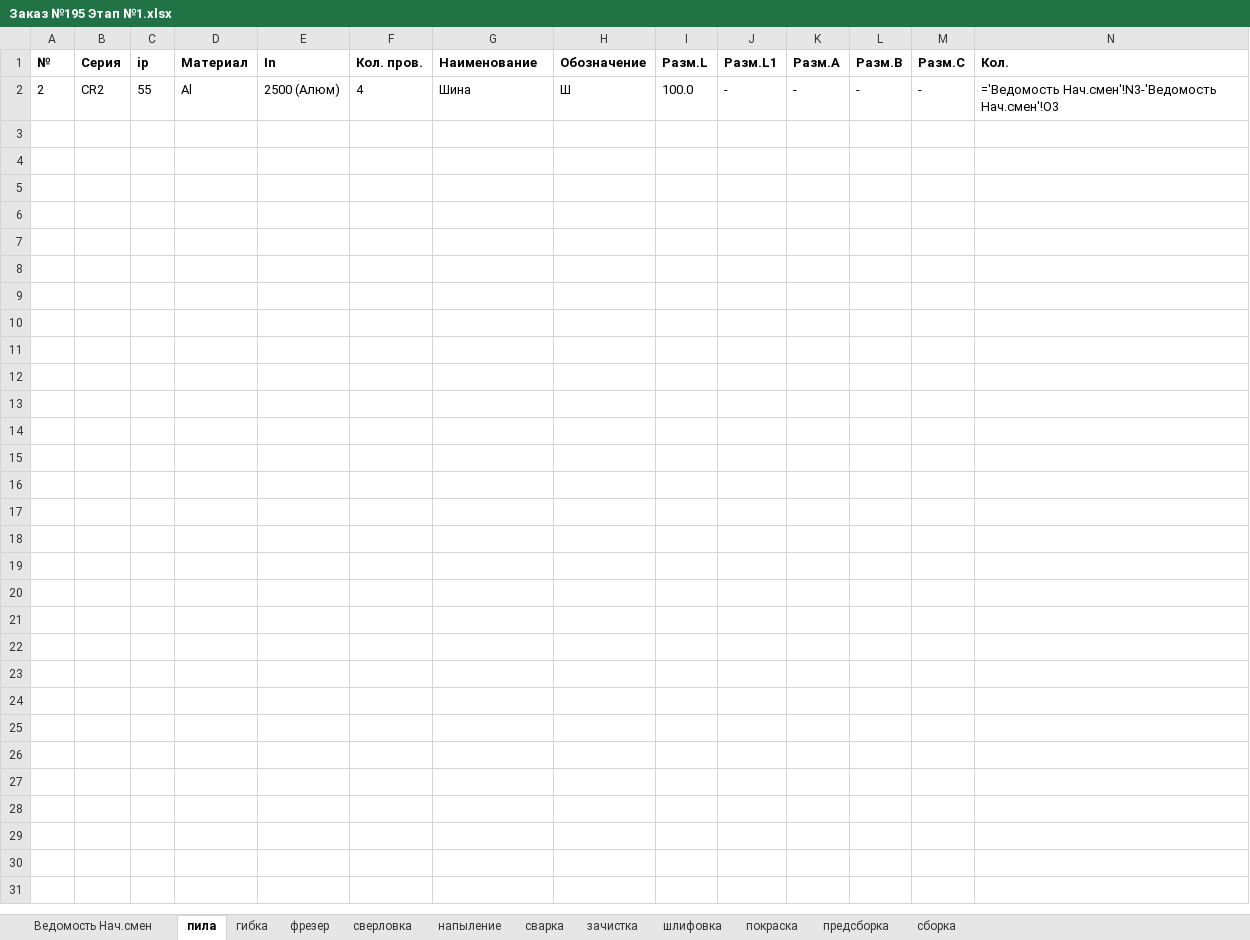
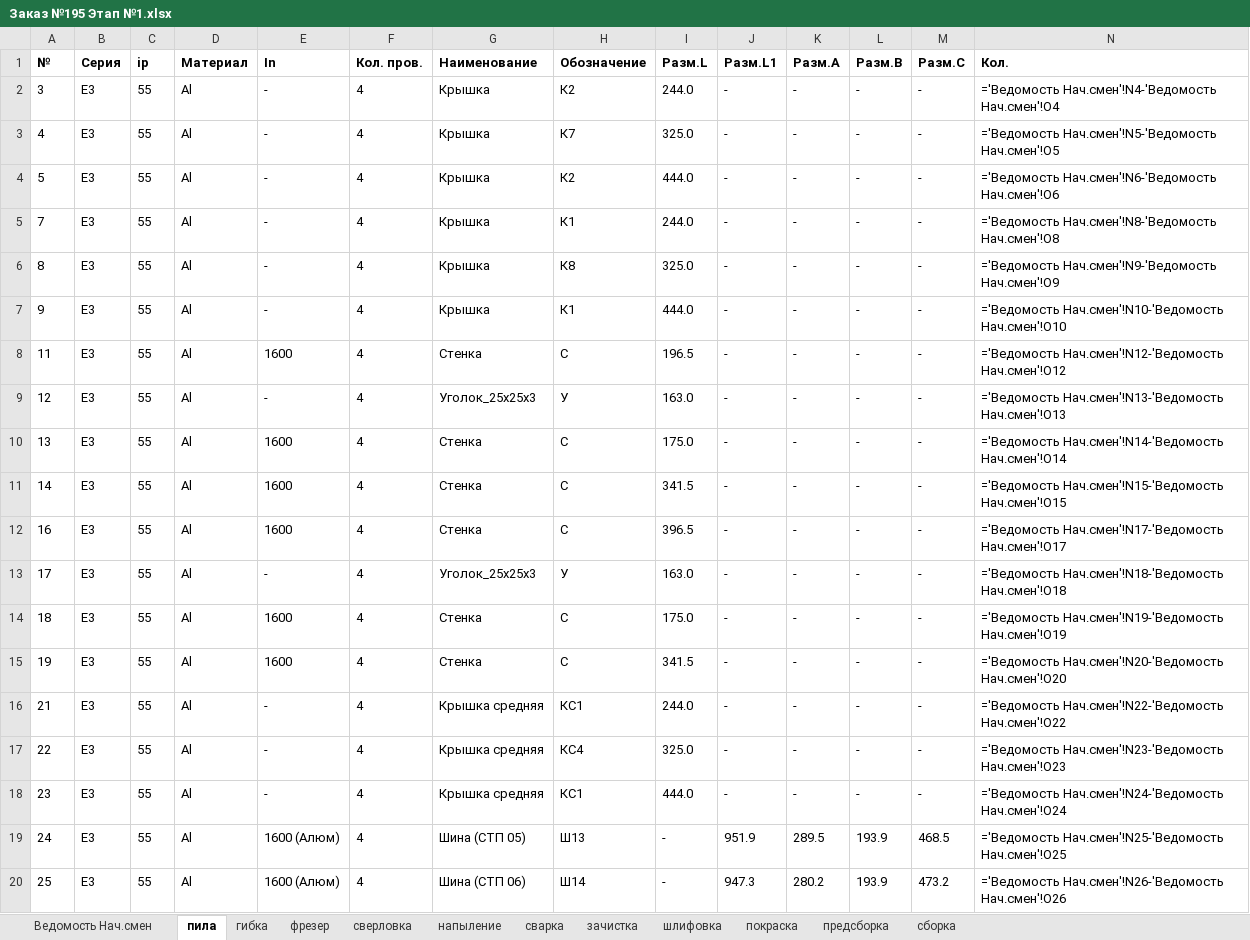
Before and after one commit to sam-aan/materials, an Excel workbook: Заказ №195 Этап №1.xlsx, sheet пила, drawn as a sheet; only a part is shown; values as stored, in another font and other column widths than the file's, no borders; formulas without a stored value are shown as written; addresses are those after the commit; the diff covers the shown part only; the diff names each change by its address in the sheet, - before the commit and + after, or states it on an @@ line.

```diff
--- a/Заказ №195 Этап №1.xlsx (sheet пила)
+++ b/Заказ №195 Этап №1.xlsx (sheet пила)
+row 2: 3 | E3 | 55 | Al | - | 4 | Крышка | К2 | 244.0 | - | - | - | - | ='Ведомость Нач.смен'!N4-'Ведомость Нач.смен'!O4
+row 3: 4 | E3 | 55 | Al | - | 4 | Крышка | К7 | 325.0 | - | - | - | - | ='Ведомость Нач.смен'!N5-'Ведомость Нач.смен'!O5
+row 4: 5 | E3 | 55 | Al | - | 4 | Крышка | К2 | 444.0 | - | - | - | - | ='Ведомость Нач.смен'!N6-'Ведомость Нач.смен'!O6
+row 5: 7 | E3 | 55 | Al | - | 4 | Крышка | К1 | 244.0 | - | - | - | - | ='Ведомость Нач.смен'!N8-'Ведомость Нач.смен'!O8
+row 6: 8 | E3 | 55 | Al | - | 4 | Крышка | К8 | 325.0 | - | - | - | - | ='Ведомость Нач.смен'!N9-'Ведомость Нач.смен'!O9
+row 7: 9 | E3 | 55 | Al | - | 4 | Крышка | К1 | 444.0 | - | - | - | - | ='Ведомость Нач.смен'!N10-'Ведомость Нач.смен'!O10
-A8 (№): 2
+A8 (№): 11
-B8 (Серия): CR2
+B8 (Серия): E3
-E8 (In): 2500 (Алюм)
+E8 (In): 1600
-G8 (Наименование): Шина
+G8 (Наименование): Стенка
-H8 (Обозначение): Ш
+H8 (Обозначение): С
-I8 (Разм.L): 100.0
+I8 (Разм.L): 196.5
-N8 (Кол.): ='Ведомость Нач.смен'!N3-'Ведомость Нач.смен'!O3
+N8 (Кол.): ='Ведомость Нач.смен'!N12-'Ведомость Нач.смен'!O12
+row 9: 12 | E3 | 55 | Al | - | 4 | Уголок_25х25х3 | У | 163.0 | - | - | - | - | ='Ведомость Нач.смен'!N13-'Ведомость Нач.смен'!O13
+row 10: 13 | E3 | 55 | Al | 1600 | 4 | Стенка | С | 175.0 | - | - | - | - | ='Ведомость Нач.смен'!N14-'Ведомость Нач.смен'!O14
+row 11: 14 | E3 | 55 | Al | 1600 | 4 | Стенка | С | 341.5 | - | - | - | - | ='Ведомость Нач.смен'!N15-'Ведомость Нач.смен'!O15
+row 12: 16 | E3 | 55 | Al | 1600 | 4 | Стенка | С | 396.5 | - | - | - | - | ='Ведомость Нач.смен'!N17-'Ведомость Нач.смен'!O17
+row 13: 17 | E3 | 55 | Al | - | 4 | Уголок_25х25х3 | У | 163.0 | - | - | - | - | ='Ведомость Нач.смен'!N18-'Ведомость Нач.смен'!O18
+row 14: 18 | E3 | 55 | Al | 1600 | 4 | Стенка | С | 175.0 | - | - | - | - | ='Ведомость Нач.смен'!N19-'Ведомость Нач.смен'!O19
+row 15: 19 | E3 | 55 | Al | 1600 | 4 | Стенка | С | 341.5 | - | - | - | - | ='Ведомость Нач.смен'!N20-'Ведомость Нач.смен'!O20
+row 16: 21 | E3 | 55 | Al | - | 4 | Крышка средняя | КС1 | 244.0 | - | - | - | - | ='Ведомость Нач.смен'!N22-'Ведомость Нач.смен'!O22
+row 17: 22 | E3 | 55 | Al | - | 4 | Крышка средняя | КС4 | 325.0 | - | - | - | - | ='Ведомость Нач.смен'!N23-'Ведомость Нач.смен'!O23
+row 18: 23 | E3 | 55 | Al | - | 4 | Крышка средняя | КС1 | 444.0 | - | - | - | - | ='Ведомость Нач.смен'!N24-'Ведомость Нач.смен'!O24
+row 19: 24 | E3 | 55 | Al | 1600 (Алюм) | 4 | Шина (СТП 05) | Ш13 | - | 951.9 | 289.5 | 193.9 | 468.5 | ='Ведомость Нач.смен'!N25-'Ведомость Нач.смен'!O25
+row 20: 25 | E3 | 55 | Al | 1600 (Алюм) | 4 | Шина (СТП 06) | Ш14 | - | 947.3 | 280.2 | 193.9 | 473.2 | ='Ведомость Нач.смен'!N26-'Ведомость Нач.смен'!O26
```
Also changed, not shown: 4 added rows elsewhere in this sheet, sheet Ведомость Нач.смен, sheet сварка, sheet предсборка, sheet фрезер, sheet покраска, sheet зачистка, 5 more sheets, Контрольная ведомость Заказ №195.xlsx, 16 other files.
